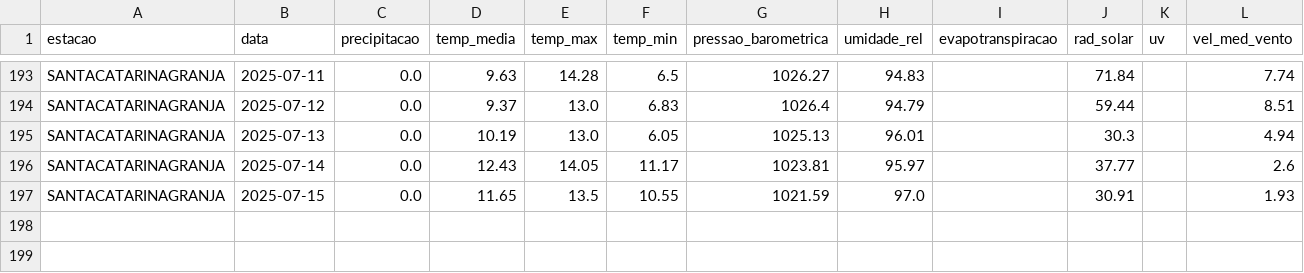
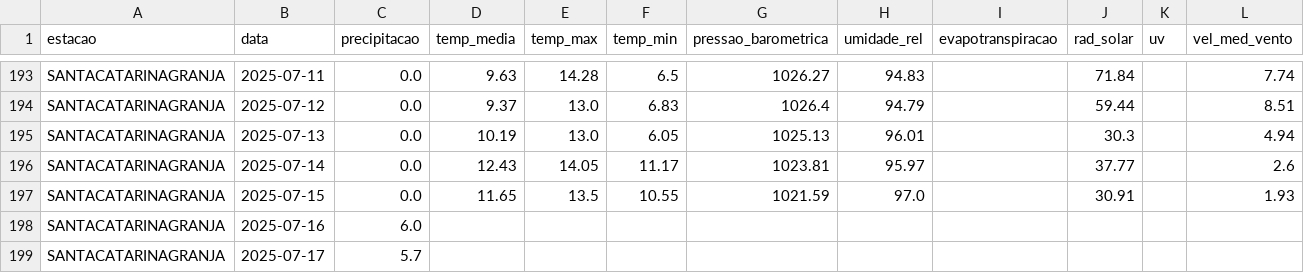
Before and after one commit to viniciusfrantz/pipeline_project, a CSV file: dbt_airflow_snowflake/seeds/dados_estacao_gsc.csv, drawn as a sheet; only a part is shown, gaps mark what is left out; rows hold the shown columns only; the diff names each change by its address in the sheet, - before the commit and + after, or states it on an @@ line.

```diff
--- a/dbt_airflow_snowflake/seeds/dados_estacao_gsc.csv
+++ b/dbt_airflow_snowflake/seeds/dados_estacao_gsc.csv
+row 198: SANTACATARINAGRANJA | 2025-07-16 | 6.0
+row 199: SANTACATARINAGRANJA | 2025-07-17 | 5.7
```
Also changed, not shown: 1 other file.
